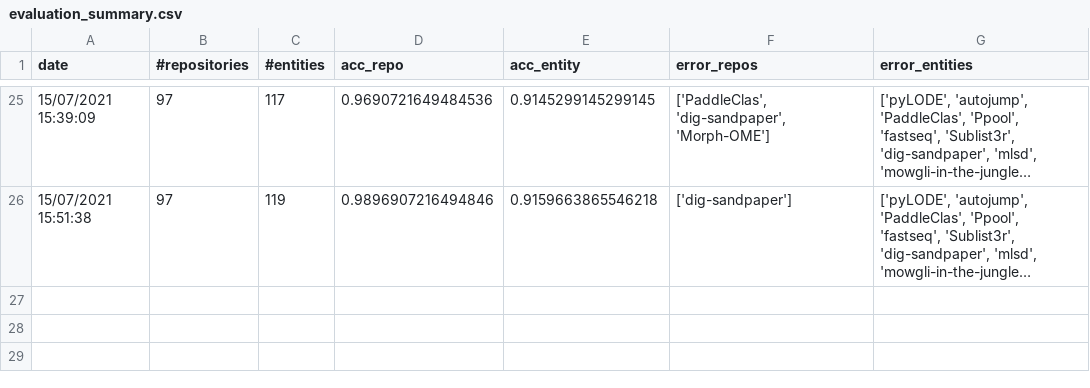
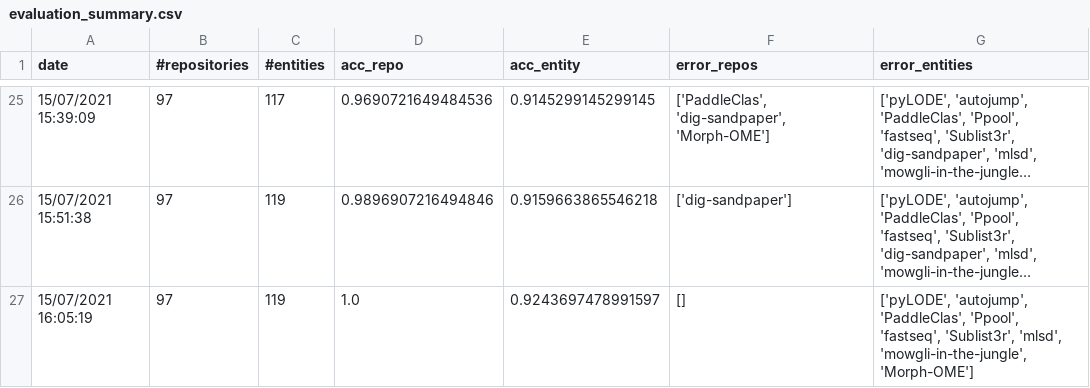
Before and after one commit to SoftwareUnderstanding/inspect4py, a CSV file: main_command/evaluation_summary.csv, drawn as a sheet; only a part is shown, gaps mark what is left out; long unchanged cells end in …; the diff names each change by its address in the sheet, - before the commit and + after, or states it on an @@ line.

Commit message:
latest evaluation

```diff
--- a/main_command/evaluation_summary.csv
+++ b/main_command/evaluation_summary.csv
+row 27: 15/07/2021 16:05:19 | 97 | 119 | 1.0 | 0.9243697478991597 | [] | ['pyLODE', 'autojump', 'PaddleClas', 'Ppool', 'fastseq', 'Sublist3r', 'mlsd', 'mowgli-in-the-jungle', 'Morph-OME']
```
Also changed, not shown: main_command/execution_commands_python_benchmark.csv.
